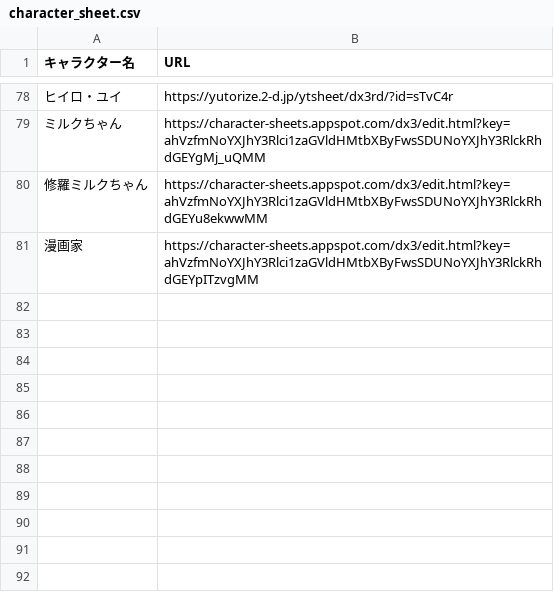
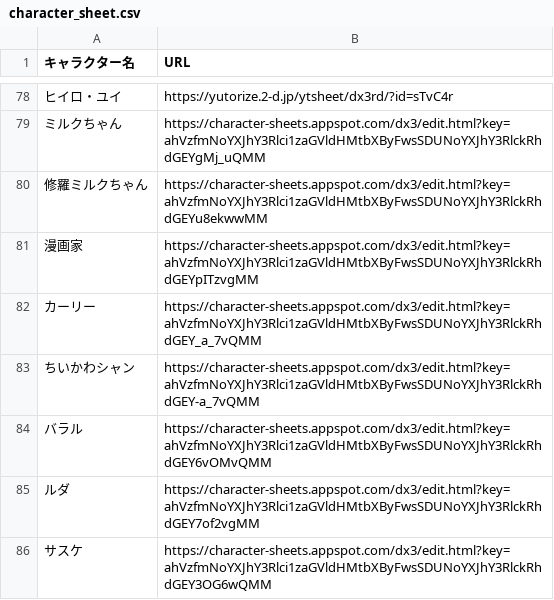
Before and after one commit to orga-itsuka-trpg/TRPG-OCL-Rule, a CSV file: character_sheet.csv, drawn as a sheet; only a part is shown, gaps mark what is left out; the diff names each change by its address in the sheet, - before the commit and + after, or states it on an @@ line.

Commit message:
Update character_sheet.csv

```diff
--- a/character_sheet.csv
+++ b/character_sheet.csv
+row 82: カーリー | https://character-sheets.appspot.com/dx3/edit.html?key=ahVzfmNoYXJhY3Rlci1zaGVldHMtbXByFwsSDUNoYXJhY3RlckRhdGEY_a_7vQMM
+row 83: ちいかわシャン | https://character-sheets.appspot.com/dx3/edit.html?key=ahVzfmNoYXJhY3Rlci1zaGVldHMtbXByFwsSDUNoYXJhY3RlckRhdGEY-a_7vQMM
+row 84: バラル | https://character-sheets.appspot.com/dx3/edit.html?key=ahVzfmNoYXJhY3Rlci1zaGVldHMtbXByFwsSDUNoYXJhY3RlckRhdGEY6vOMvQMM
+row 85: ルダ | https://character-sheets.appspot.com/dx3/edit.html?key=ahVzfmNoYXJhY3Rlci1zaGVldHMtbXByFwsSDUNoYXJhY3RlckRhdGEY7of2vgMM
+row 86: サスケ | https://character-sheets.appspot.com/dx3/edit.html?key=ahVzfmNoYXJhY3Rlci1zaGVldHMtbXByFwsSDUNoYXJhY3RlckRhdGEY3OG6wQMM
```
